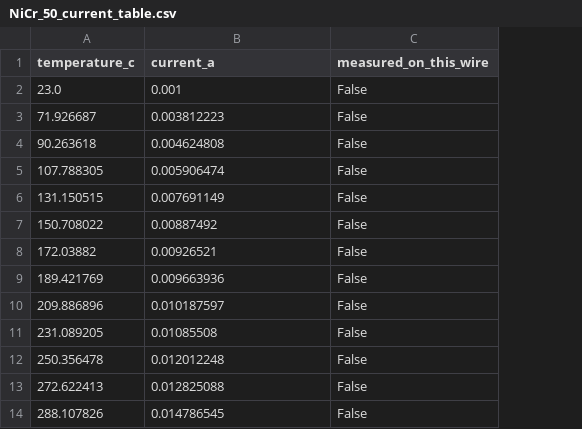
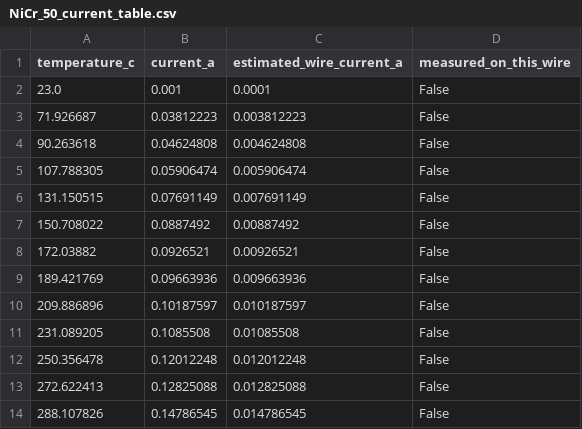
Before and after one commit to mehrpad/TDS-data-acquisition, a CSV file: files/material_profiles/NiCr_50_current_table.csv, drawn as a sheet; only a part is shown; addresses are those after the commit; the diff names each change by its address in the sheet, - before the commit and + after, or states it on an @@ line.

Commit message:
Support 10 ohm parallel divider for thin NiCr wire

```diff
--- a/files/material_profiles/NiCr_50_current_table.csv
+++ b/files/material_profiles/NiCr_50_current_table.csv
+column B (current_a), rows 2-14: 0.001 | 0.03812223 | 0.04624808 | 0.05906474 | 0.07691149 | 0.0887492 | 0.0926521 | 0.09663936 | 0.10187597 | 0.1085508 | 0.12012248 | 0.12825088 | 0.14786545
-C1: current_a
+C1: estimated_wire_current_a
-C2 (estimated_wire_current_a): 0.001
+C2 (estimated_wire_current_a): 0.0001
```
Also changed, not shown: 10 other files.
